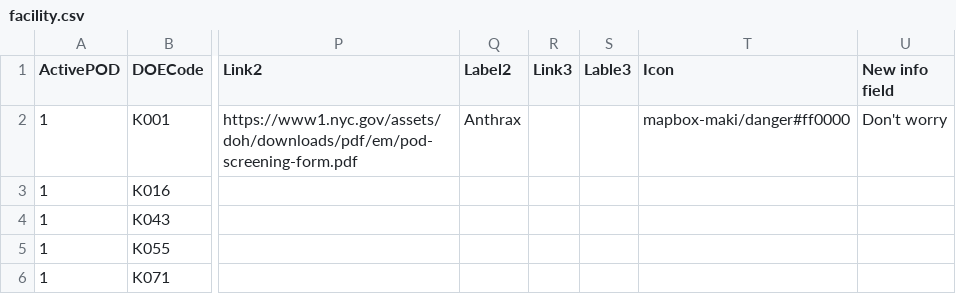
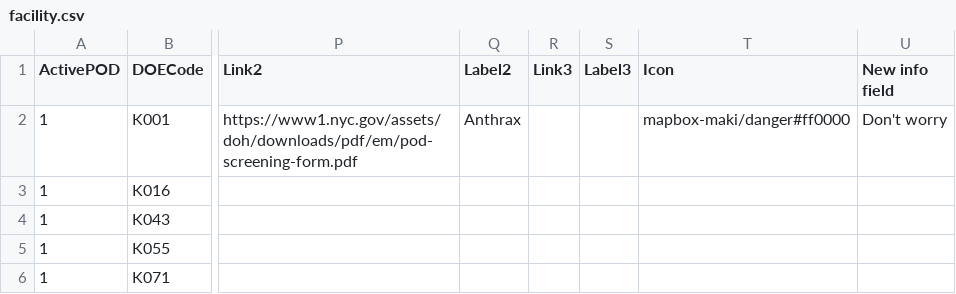
Before and after one commit to CityOfNewYork/pods, a CSV file: src/data/facility.csv, drawn as a sheet; only a part is shown, gaps mark what is left out; the diff names each change by its address in the sheet, - before the commit and + after, or states it on an @@ line.

Commit message:
fix typo (Lable3=>Label3)

```diff
--- a/src/data/facility.csv
+++ b/src/data/facility.csv
-S1: Lable3
+S1: Label3
```
